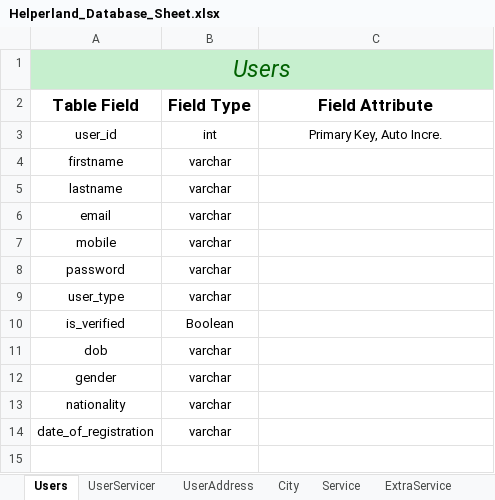
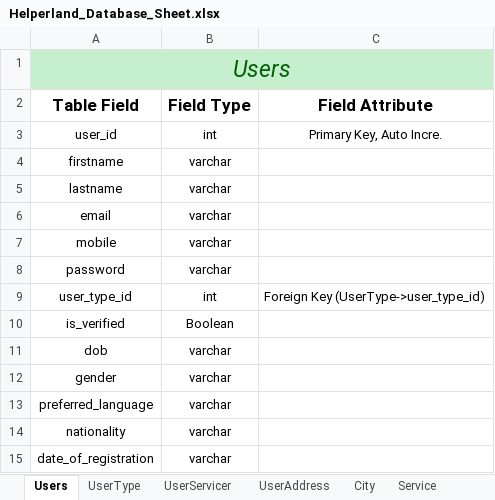
Before and after one commit to SmitBhikadiya/HelperLand-Cleaning-Services, an Excel workbook: Database/Helperland_Database_Sheet.xlsx, sheet Users, drawn as a sheet; values as stored, in another font and other column widths than the file's, no borders; removed rows and columns are numbered as before the commit, all else as after; the diff names each change by its address in the sheet, - before the commit and + after, or states it on an @@ line.

Commit message:
Added UserType table from Users

```diff
--- a/Database/Helperland_Database_Sheet.xlsx (sheet Users)
+++ b/Database/Helperland_Database_Sheet.xlsx (sheet Users)
+sheet tab: UserType
-row 9: user_type | varchar
+row 9: user_type_id | int | Foreign Key (UserType->user_type_id)
+row 13: preferred_language | varchar
```
Also changed, not shown: sheet UserServicer, sheet Service.
